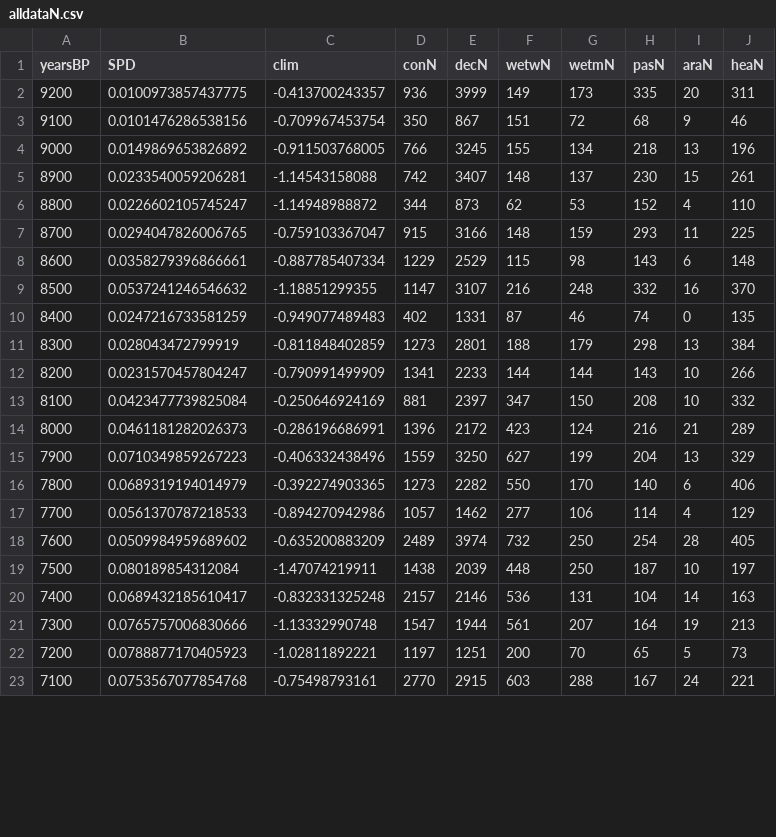
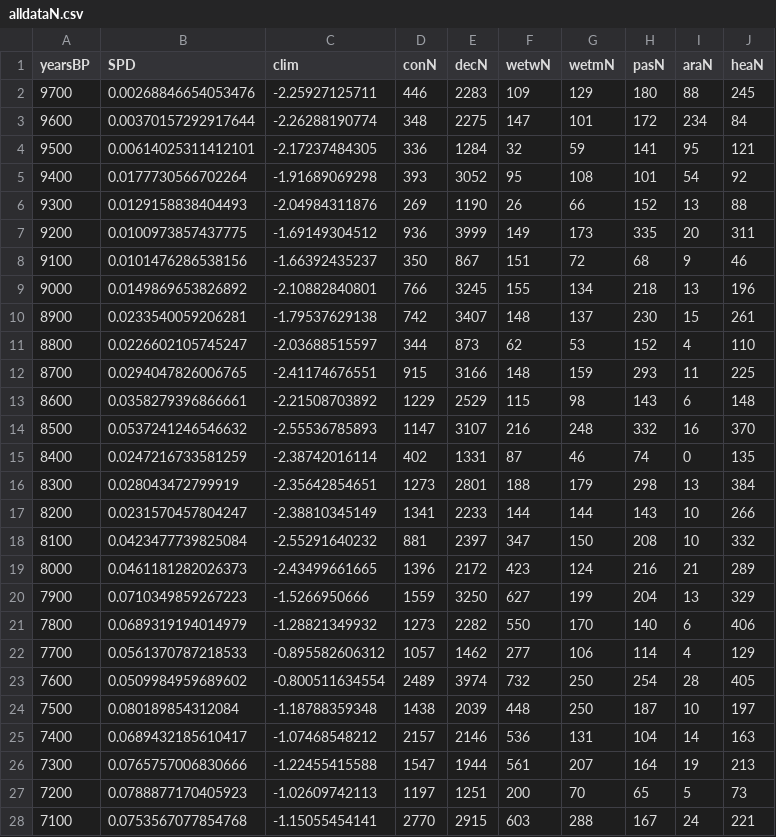
Before and after one commit to rapha-la/fennoscandian_pollen, a CSV file: alldataN.csv, drawn as a sheet; only a part is shown; the diff covers the shown part only.

```diff
--- a/alldataN.csv
+++ b/alldataN.csv
@@ -1,23 +1,28 @@
 "yearsBP","SPD","clim","conN","decN","wetwN","wetmN","pasN","araN","heaN"
-9200,0.0100973857437775,-0.413700243357,936,3999,149,173,335,20,311
-9100,0.0101476286538156,-0.709967453754,350,867,151,72,68,9,46
-9000,0.0149869653826892,-0.911503768005,766,3245,155,134,218,13,196
-8900,0.0233540059206281,-1.14543158088,742,3407,148,137,230,15,261
-8800,0.0226602105745247,-1.14948988872,344,873,62,53,152,4,110
-8700,0.0294047826006765,-0.759103367047,915,3166,148,159,293,11,225
-8600,0.0358279396866661,-0.887785407334,1229,2529,115,98,143,6,148
-8500,0.0537241246546632,-1.18851299355,1147,3107,216,248,332,16,370
-8400,0.0247216733581259,-0.949077489483,402,1331,87,46,74,0,135
-8300,0.028043472799919,-0.811848402859,1273,2801,188,179,298,13,384
-8200,0.0231570457804247,-0.790991499909,1341,2233,144,144,143,10,266
-8100,0.0423477739825084,-0.250646924169,881,2397,347,150,208,10,332
-8000,0.0461181282026373,-0.286196686991,1396,2172,423,124,216,21,289
-7900,0.0710349859267223,-0.406332438496,1559,3250,627,199,204,13,329
-7800,0.0689319194014979,-0.392274903365,1273,2282,550,170,140,6,406
-7700,0.0561370787218533,-0.894270942986,1057,1462,277,106,114,4,129
-7600,0.0509984959689602,-0.635200883209,2489,3974,732,250,254,28,405
-7500,0.080189854312084,-1.47074219911,1438,2039,448,250,187,10,197
-7400,0.0689432185610417,-0.832331325248,2157,2146,536,131,104,14,163
-7300,0.0765757006830666,-1.13332990748,1547,1944,561,207,164,19,213
-7200,0.0788877170405923,-1.02811892221,1197,1251,200,70,65,5,73
-7100,0.0753567077854768,-0.75498793161,2770,2915,603,288,167,24,221
+9700,0.00268846654053476,-2.25927125711,446,2283,109,129,180,88,245
+9600,0.00370157292917644,-2.26288190774,348,2275,147,101,172,234,84
+9500,0.00614025311412101,-2.17237484305,336,1284,32,59,141,95,121
+9400,0.0177730566702264,-1.91689069298,393,3052,95,108,101,54,92
+9300,0.0129158838404493,-2.04984311876,269,1190,26,66,152,13,88
+9200,0.0100973857437775,-1.69149304512,936,3999,149,173,335,20,311
+9100,0.0101476286538156,-1.66392435237,350,867,151,72,68,9,46
+9000,0.0149869653826892,-2.10882840801,766,3245,155,134,218,13,196
+8900,0.0233540059206281,-1.79537629138,742,3407,148,137,230,15,261
+8800,0.0226602105745247,-2.03688515597,344,873,62,53,152,4,110
+8700,0.0294047826006765,-2.41174676551,915,3166,148,159,293,11,225
+8600,0.0358279396866661,-2.21508703892,1229,2529,115,98,143,6,148
+8500,0.0537241246546632,-2.55536785893,1147,3107,216,248,332,16,370
+8400,0.0247216733581259,-2.38742016114,402,1331,87,46,74,0,135
+8300,0.028043472799919,-2.35642854651,1273,2801,188,179,298,13,384
+8200,0.0231570457804247,-2.38810345149,1341,2233,144,144,143,10,266
+8100,0.0423477739825084,-2.55291640232,881,2397,347,150,208,10,332
+8000,0.0461181282026373,-2.43499661665,1396,2172,423,124,216,21,289
+7900,0.0710349859267223,-1.5266950666,1559,3250,627,199,204,13,329
+7800,0.0689319194014979,-1.28821349932,1273,2282,550,170,140,6,406
+7700,0.0561370787218533,-0.895582606312,1057,1462,277,106,114,4,129
+7600,0.0509984959689602,-0.800511634554,2489,3974,732,250,254,28,405
+7500,0.080189854312084,-1.18788359348,1438,2039,448,250,187,10,197
+7400,0.0689432185610417,-1.07468548212,2157,2146,536,131,104,14,163
+7300,0.0765757006830666,-1.22455415588,1547,1944,561,207,164,19,213
+7200,0.0788877170405923,-1.02609742113,1197,1251,200,70,65,5,73
+7100,0.0753567077854768,-1.15055454141,2770,2915,603,288,167,24,221
```
Also changed, not shown: 56 edited cells elsewhere in this file, 7 other files.
